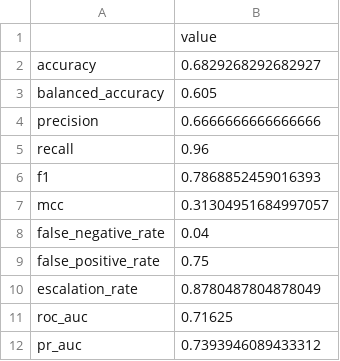
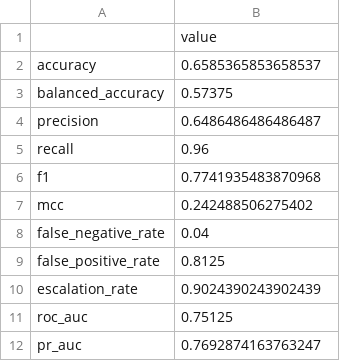
Before and after one commit to ritesh4aiml/mental_health_guardrail, a CSV file: mhguardrail_results/test_metrics_hybrid.csv, drawn as a sheet.

```diff
--- a/mhguardrail_results/test_metrics_hybrid.csv
+++ b/mhguardrail_results/test_metrics_hybrid.csv
@@ -1,12 +1,12 @@
 ,value
-accuracy,0.6829268292682927
-balanced_accuracy,0.605
-precision,0.6666666666666666
+accuracy,0.6585365853658537
+balanced_accuracy,0.57375
+precision,0.6486486486486487
 recall,0.96
-f1,0.7868852459016393
-mcc,0.31304951684997057
+f1,0.7741935483870968
+mcc,0.242488506275402
 false_negative_rate,0.04
-false_positive_rate,0.75
-escalation_rate,0.8780487804878049
-roc_auc,0.71625
-pr_auc,0.7393946089433312
+false_positive_rate,0.8125
+escalation_rate,0.9024390243902439
+roc_auc,0.75125
+pr_auc,0.7692874163763247
```
Also changed, not shown: mhguardrail_results/before_after_comparison.csv, mhguardrail_results/threshold_selection.csv, 17 other files.
